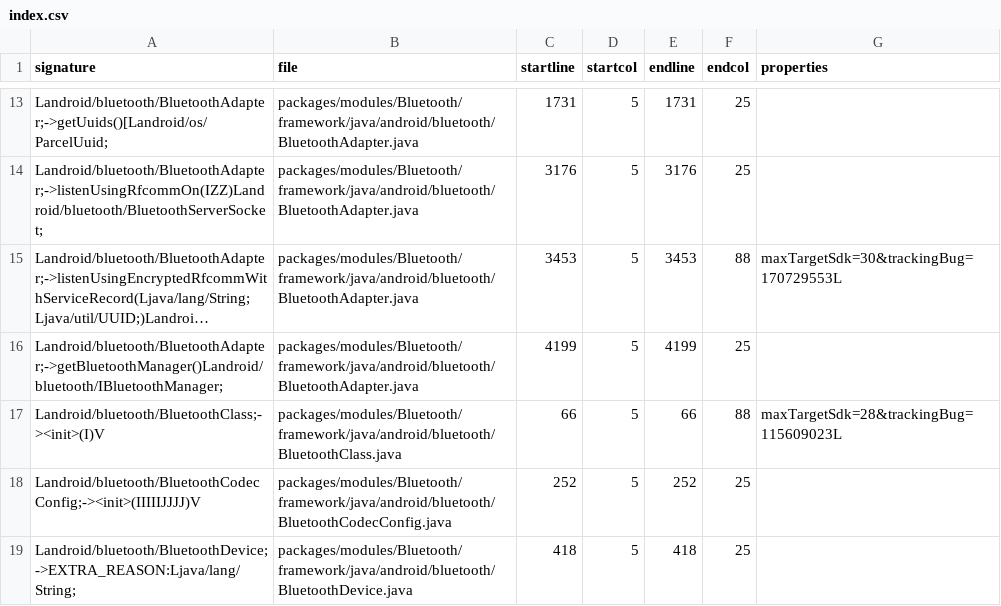
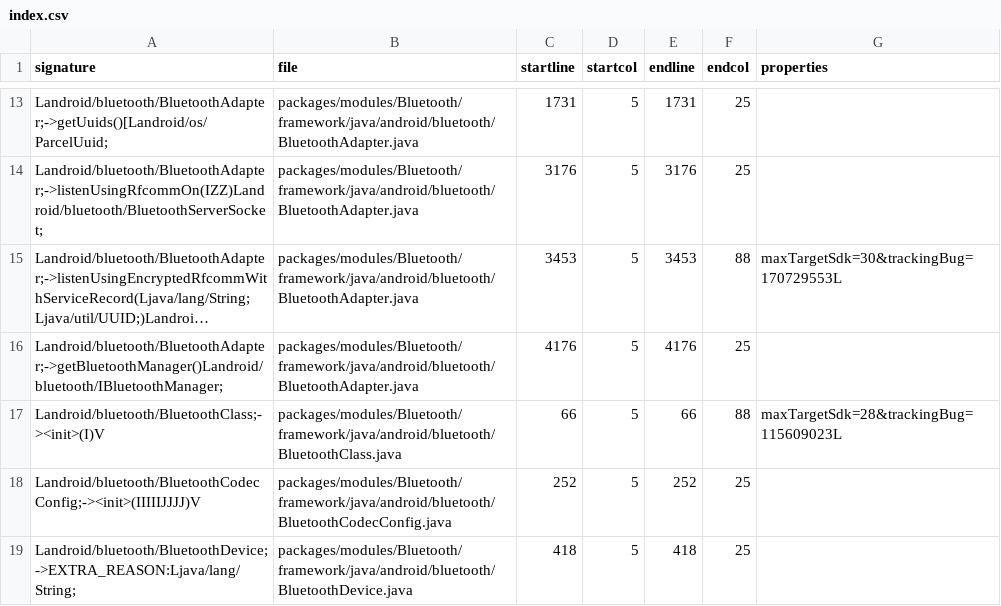
Before and after one commit to msft-mirror-aosp/platform.prebuilts.module_sdk.Bluetooth, a CSV file: current/hiddenapi/index.csv, drawn as a sheet; only a part is shown, gaps mark what is left out; long unchanged cells end in …; the diff names each change by its address in the sheet, - before the commit and + after, or states it on an @@ line.

```diff
--- a/current/hiddenapi/index.csv
+++ b/current/hiddenapi/index.csv
-C16 (startline): 4199
+C16 (startline): 4176
-E16 (endline): 4199
+E16 (endline): 4176
```
Also changed, not shown: current/hiddenapi/filtered-flags.csv, 3 other files.
